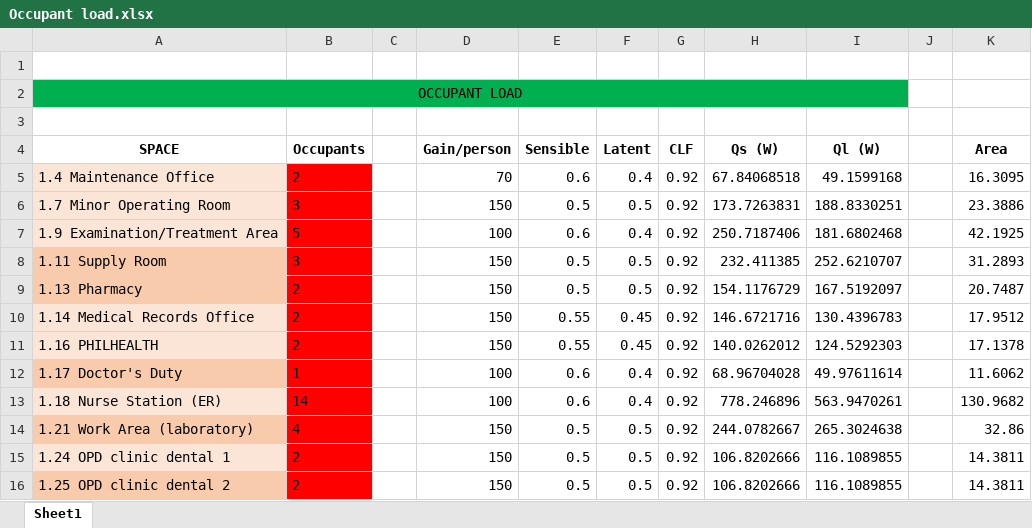
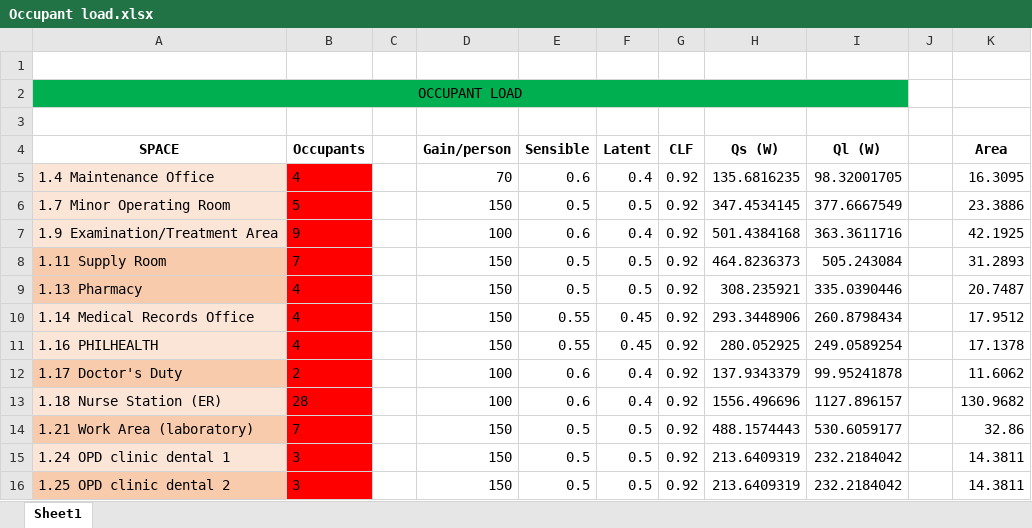
Before and after one commit to deviling124/Aircon, an Excel workbook: Abu Files For Backup/Occupant load.xlsx, sheet Sheet1, drawn as a sheet; only a part is shown; values as stored, in another font and other column widths than the file's, no borders; the diff covers the shown part only; the diff names each change by its address in the sheet, - before the commit and + after, or states it on an @@ line.

```diff
--- a/Abu Files For Backup/Occupant load.xlsx (sheet Sheet1)
+++ b/Abu Files For Backup/Occupant load.xlsx (sheet Sheet1)
-B5 (Occupants): 2
+B5 (Occupants): 4
-H5 (Qs (W)): 67.84068518
+H5 (Qs (W)): 135.6816235
-I5 (Ql (W)): 49.1599168
+I5 (Ql (W)): 98.32001705
-B6 (Occupants): 3
+B6 (Occupants): 5
-H6 (Qs (W)): 173.7263831
+H6 (Qs (W)): 347.4534145
-I6 (Ql (W)): 188.8330251
+I6 (Ql (W)): 377.6667549
-B7 (Occupants): 5
+B7 (Occupants): 9
-H7 (Qs (W)): 250.7187406
+H7 (Qs (W)): 501.4384168
-I7 (Ql (W)): 181.6802468
+I7 (Ql (W)): 363.3611716
-B8 (Occupants): 3
+B8 (Occupants): 7
-H8 (Qs (W)): 232.411385
+H8 (Qs (W)): 464.8236373
-I8 (Ql (W)): 252.6210707
+I8 (Ql (W)): 505.243084
-B9:B11 (Occupants): 2
+B9:B11 (Occupants): 4
-H9 (Qs (W)): 154.1176729
+H9 (Qs (W)): 308.235921
-I9 (Ql (W)): 167.5192097
+I9 (Ql (W)): 335.0390446
-H10 (Qs (W)): 146.6721716
+H10 (Qs (W)): 293.3448906
-I10 (Ql (W)): 130.4396783
+I10 (Ql (W)): 260.8798434
-H11 (Qs (W)): 140.0262012
+H11 (Qs (W)): 280.052925
-I11 (Ql (W)): 124.5292303
+I11 (Ql (W)): 249.0589254
-B12 (Occupants): 1
+B12 (Occupants): 2
-H12 (Qs (W)): 68.96704028
+H12 (Qs (W)): 137.9343379
-I12 (Ql (W)): 49.97611614
+I12 (Ql (W)): 99.95241878
-B13 (Occupants): 14
+B13 (Occupants): 28
-H13 (Qs (W)): 778.246896
+H13 (Qs (W)): 1556.496696
-I13 (Ql (W)): 563.9470261
+I13 (Ql (W)): 1127.896157
-B14 (Occupants): 4
+B14 (Occupants): 7
-H14 (Qs (W)): 244.0782667
+H14 (Qs (W)): 488.1574443
-I14 (Ql (W)): 265.3024638
+I14 (Ql (W)): 530.6059177
-B15:B16 (Occupants): 2
+B15:B16 (Occupants): 3
-H15:H16 (Qs (W)): 106.8202666
+H15:H16 (Qs (W)): 213.6409319
-I15:I16 (Ql (W)): 116.1089855
+I15:I16 (Ql (W)): 232.2184042
```
Also changed, not shown: 1 added row, 1 removed row and 44 edited cells elsewhere in this sheet, formulas that keep their value, Abu Files For Backup/Heat Load Calculation (4).xlsx, abu-eto-na.xlsx, 14 other files.
